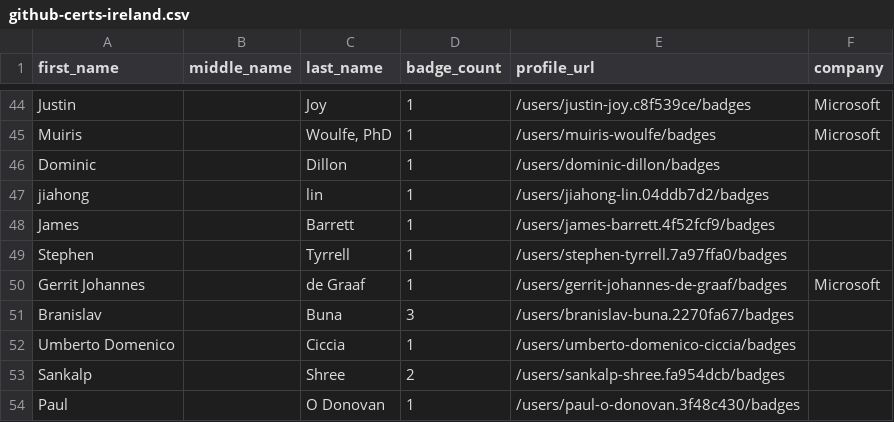
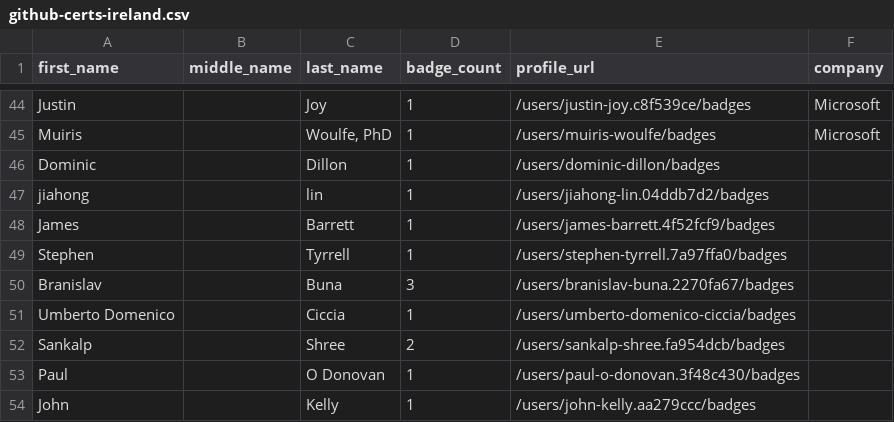
Before and after one commit to andrediasbr/github-certification-ranking, a CSV file: datasource/github-certs-ireland.csv, drawn as a sheet; only a part is shown, gaps mark what is left out; the shorter side is filled out with more unchanged rows.

```diff
--- a/datasource/github-certs-ireland.csv
+++ b/datasource/github-certs-ireland.csv
@@ -49,3 +49,2 @@ James,,Barrett,1,/users/james-barrett.4f52fcf9/badges,
 Stephen,,Tyrrell,1,/users/stephen-tyrrell.7a97ffa0/badges,
-Gerrit Johannes,,de Graaf,1,/users/gerrit-johannes-de-graaf/badges,Microsoft
 Branislav,,Buna,3,/users/branislav-buna.2270fa67/badges,
```
Also changed, not shown: datasource/github-certs-australia.csv, datasource/github-certs-belgium.csv, 27 other files.
